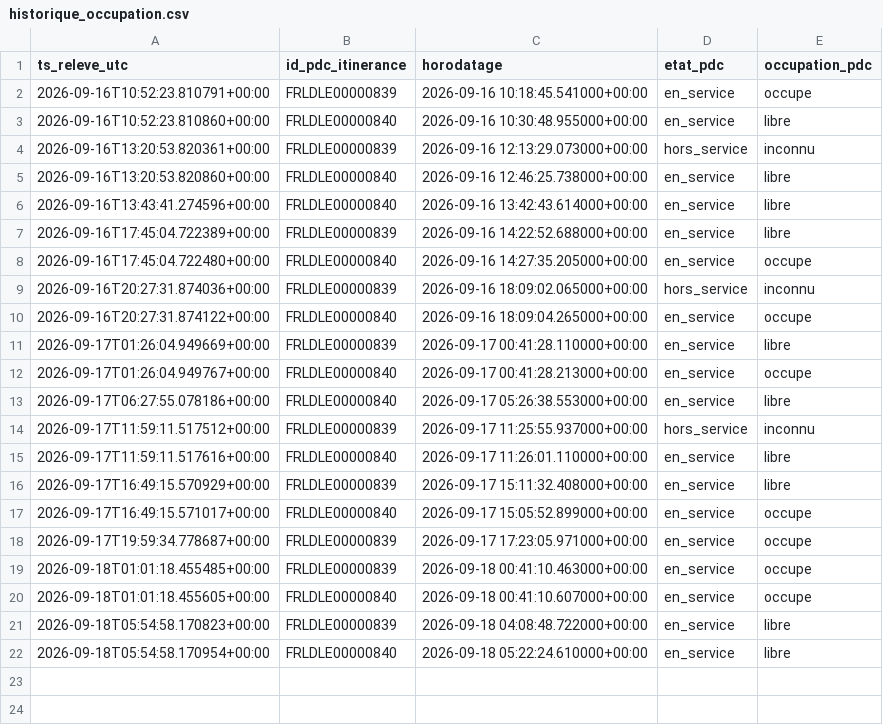
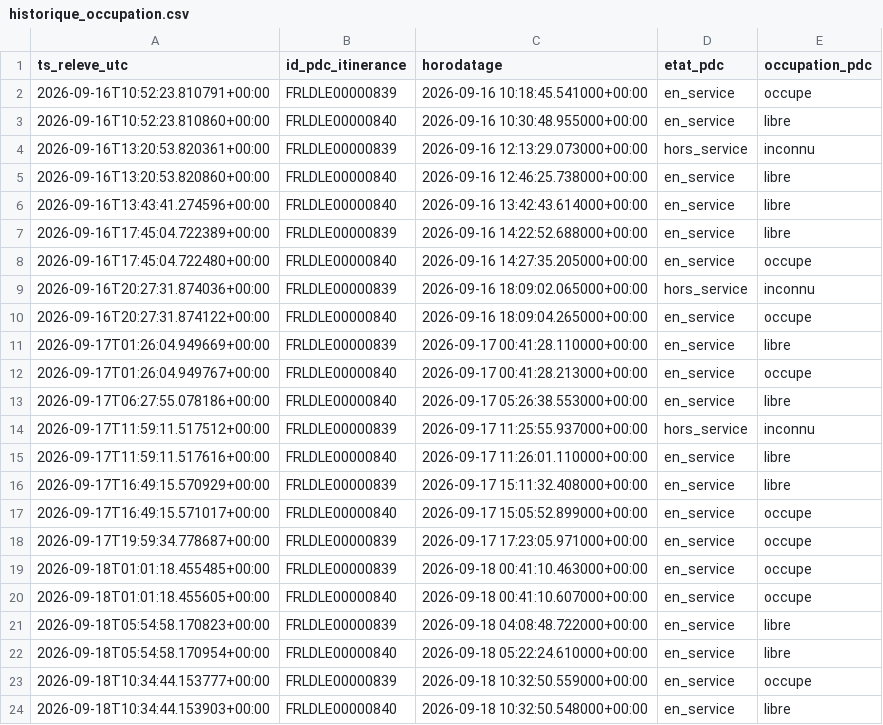
Before and after one commit to thi-cros/irve-lidl-occupation, a CSV file: historique_occupation.csv, drawn as a sheet.

```diff
--- a/historique_occupation.csv
+++ b/historique_occupation.csv
@@ -22 +22,3 @@ ts_releve_utc,id_pdc_itinerance,horodatage,etat_pdc,occupation_pdc
 2026-09-18T05:54:58.170954+00:00,FRLDLE00000840,2026-09-18 05:22:24.610000+00:00,en_service,libre
+2026-09-18T10:34:44.153777+00:00,FRLDLE00000839,2026-09-18 10:32:50.559000+00:00,en_service,occupe
+2026-09-18T10:34:44.153903+00:00,FRLDLE00000840,2026-09-18 10:32:50.548000+00:00,en_service,libre
```
